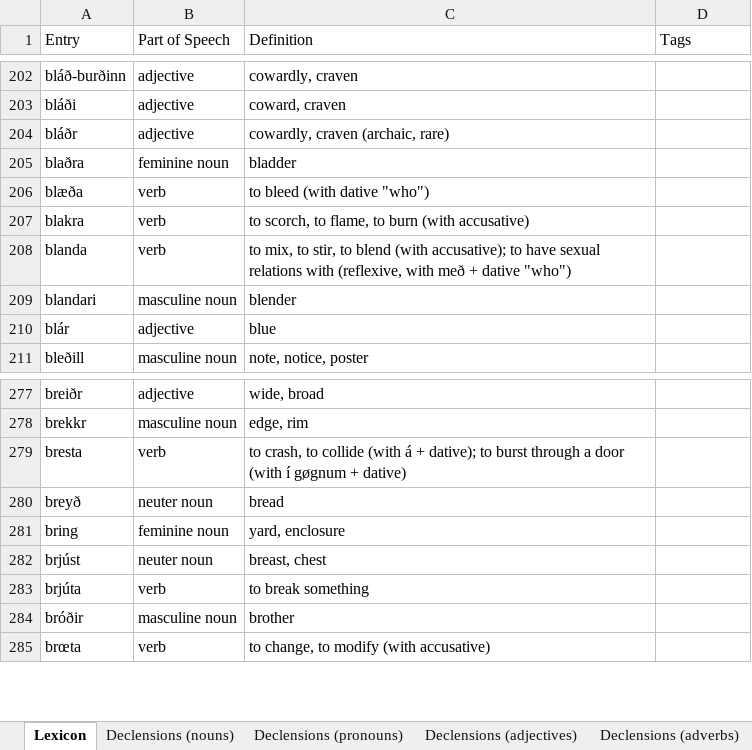
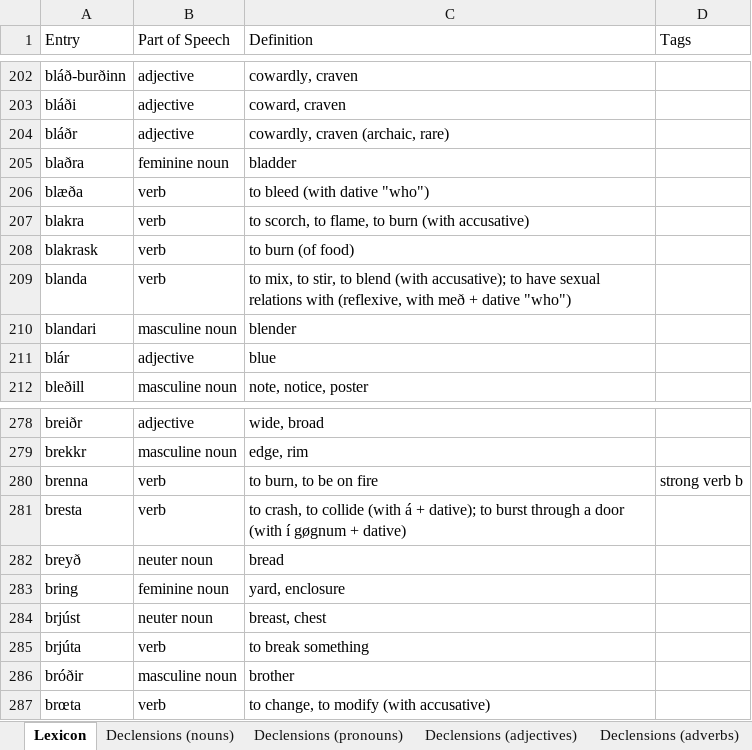
Before and after one commit to Oneo64/Aldraheimr2ndEdition, an Excel workbook: Literature/Languages/Northmannish.xlsx, sheet Lexicon, drawn as a sheet; only a part is shown, gaps mark what is left out; values as stored, in another font and other column widths than the file's, no borders; charts and pictures and table styles not drawn; the diff names each change by its address in the sheet, - before the commit and + after, or states it on an @@ line.

Commit message:
Update Northmannish.xlsx

```diff
--- a/Literature/Languages/Northmannish.xlsx (sheet Lexicon)
+++ b/Literature/Languages/Northmannish.xlsx (sheet Lexicon)
+row 208: blakrask | verb | to burn (of food)
+row 280: brenna | verb | to burn, to be on fire | strong verb b
```
